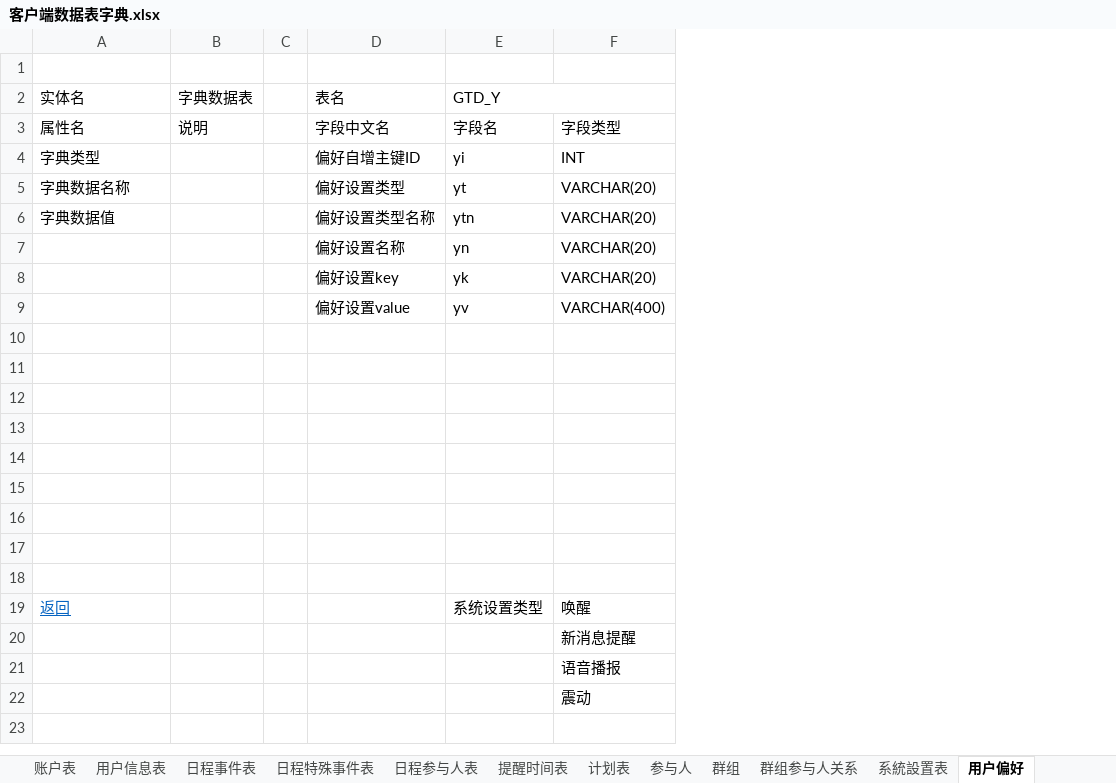
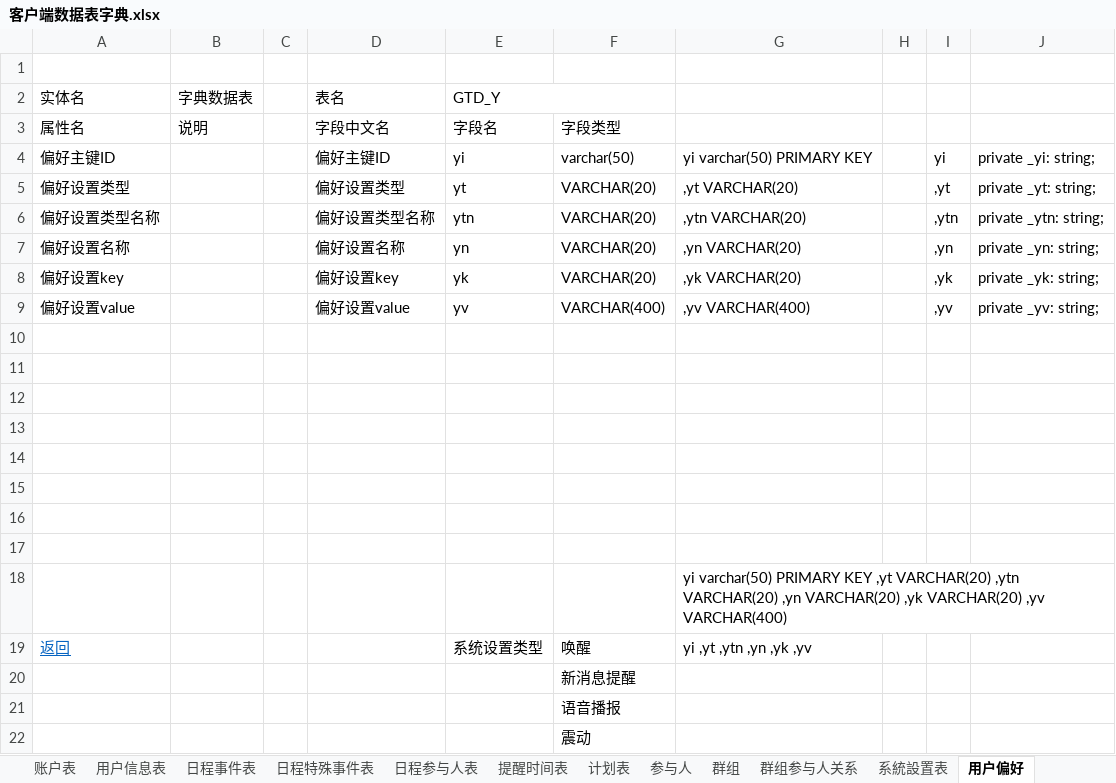
Before and after one commit to XJ-GTD/GTD2, an Excel workbook: A-开发相关文档素材/2.数据库表/客户端数据表字典.xlsx, sheet 用户偏好, drawn as a sheet; values as stored, in another font and other column widths than the file's, no borders; removed rows and columns are numbered as before the commit, all else as after; the diff names each change by its address in the sheet, - before the commit and + after, or states it on an @@ line.

```diff
--- a/A-开发相关文档素材/2.数据库表/客户端数据表字典.xlsx (sheet 用户偏好)
+++ b/A-开发相关文档素材/2.数据库表/客户端数据表字典.xlsx (sheet 用户偏好)
+column G, rows 5-19: ,yt VARCHAR(20) | ,ytn VARCHAR(20) | ,yn VARCHAR(20) | ,yk VARCHAR(20) | ,yv VARCHAR(400) |  |  |  |  |  |  |  |  | yi varchar(50) PRIMARY KEY ,yt VARCHAR(20) ,ytn VARCHAR(20) ,yn VARCHAR(20) ,yk VARCHAR(20) ,yv VARCHAR(400) | yi ,yt ,ytn ,yn ,yk ,yv
+column H, empty
+column I, rows 5-9: ,yt | ,ytn | ,yn | ,yk | ,yv
+column J, rows 5-9: private _yt: string; | private _ytn: string; | private _yn: string; | private _yk: string; | private _yv: string;
-row 4: 字典类型 |  |  | 偏好自增主键ID | yi | INT
+row 4: 偏好主键ID |  |  | 偏好主键ID | yi | varchar(50) | yi varchar(50) PRIMARY KEY |  | yi | private _yi: string;
-A5: 字典数据名称
+A5: 偏好设置类型
-A6: 字典数据值
+A6: 偏好设置类型名称
-A7: (empty)
+A7: 偏好设置名称
-A8: (empty)
+A8: 偏好设置key
-A9: (empty)
+A9: 偏好设置value
```
Also changed, not shown: sheet 日程参与人表, sheet 参与人, sheet 系統設置表, sheet 群组参与人关系, sheet 计划表, sheet 日程事件表, 5 more sheets.
